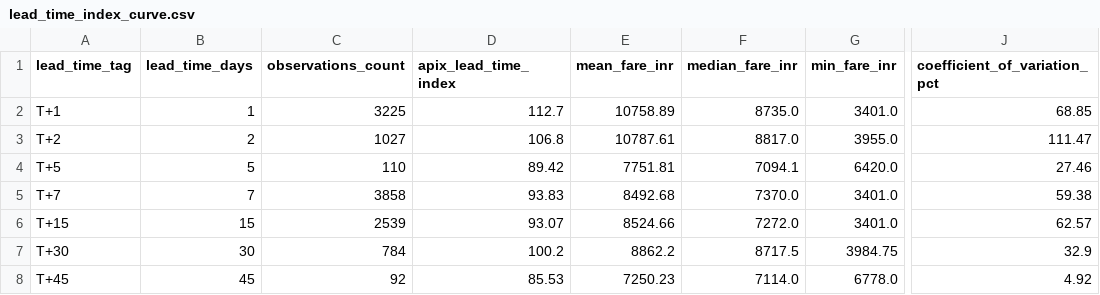
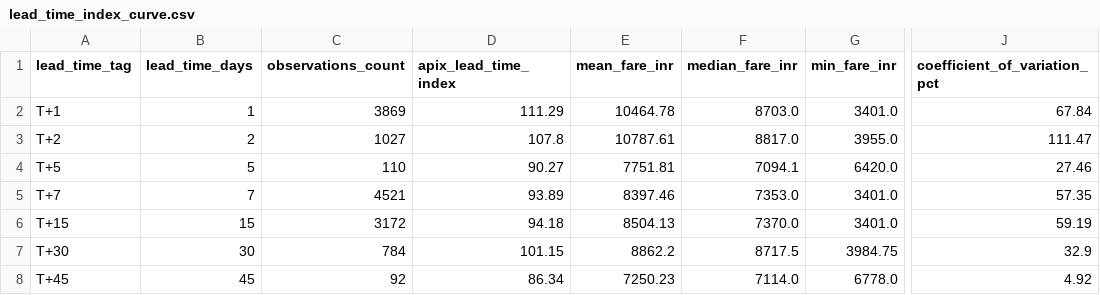
Before and after one commit to Unmesh-12634/AeroX, a CSV file: data/index_results/lead_time_index_curve.csv, drawn as a sheet; only a part is shown, gaps mark what is left out; the diff names each change by its address in the sheet, - before the commit and + after, or states it on an @@ line.

```diff
--- a/data/index_results/lead_time_index_curve.csv
+++ b/data/index_results/lead_time_index_curve.csv
-C2 (observations_count): 3225
+C2 (observations_count): 3869
-D2 (apix_lead_time_index): 112.7
+D2 (apix_lead_time_index): 111.29
-E2 (mean_fare_inr): 10758.89
+E2 (mean_fare_inr): 10464.78
-F2 (median_fare_inr): 8735.0
+F2 (median_fare_inr): 8703.0
-J2 (coefficient_of_variation_pct): 68.85
+J2 (coefficient_of_variation_pct): 67.84
-D3 (apix_lead_time_index): 106.8
+D3 (apix_lead_time_index): 107.8
-D4 (apix_lead_time_index): 89.42
+D4 (apix_lead_time_index): 90.27
-C5 (observations_count): 3858
+C5 (observations_count): 4521
-D5 (apix_lead_time_index): 93.83
+D5 (apix_lead_time_index): 93.89
-E5 (mean_fare_inr): 8492.68
+E5 (mean_fare_inr): 8397.46
-F5 (median_fare_inr): 7370.0
+F5 (median_fare_inr): 7353.0
-J5 (coefficient_of_variation_pct): 59.38
+J5 (coefficient_of_variation_pct): 57.35
-C6 (observations_count): 2539
+C6 (observations_count): 3172
-D6 (apix_lead_time_index): 93.07
+D6 (apix_lead_time_index): 94.18
-E6 (mean_fare_inr): 8524.66
+E6 (mean_fare_inr): 8504.13
-F6 (median_fare_inr): 7272.0
+F6 (median_fare_inr): 7370.0
-J6 (coefficient_of_variation_pct): 62.57
+J6 (coefficient_of_variation_pct): 59.19
-D7 (apix_lead_time_index): 100.2
+D7 (apix_lead_time_index): 101.15
-D8 (apix_lead_time_index): 85.53
+D8 (apix_lead_time_index): 86.34
```
Also changed, not shown: data/index_results/airline_airfare_indices.csv, data/index_results/daily_airfare_index.csv, 38 other files.
